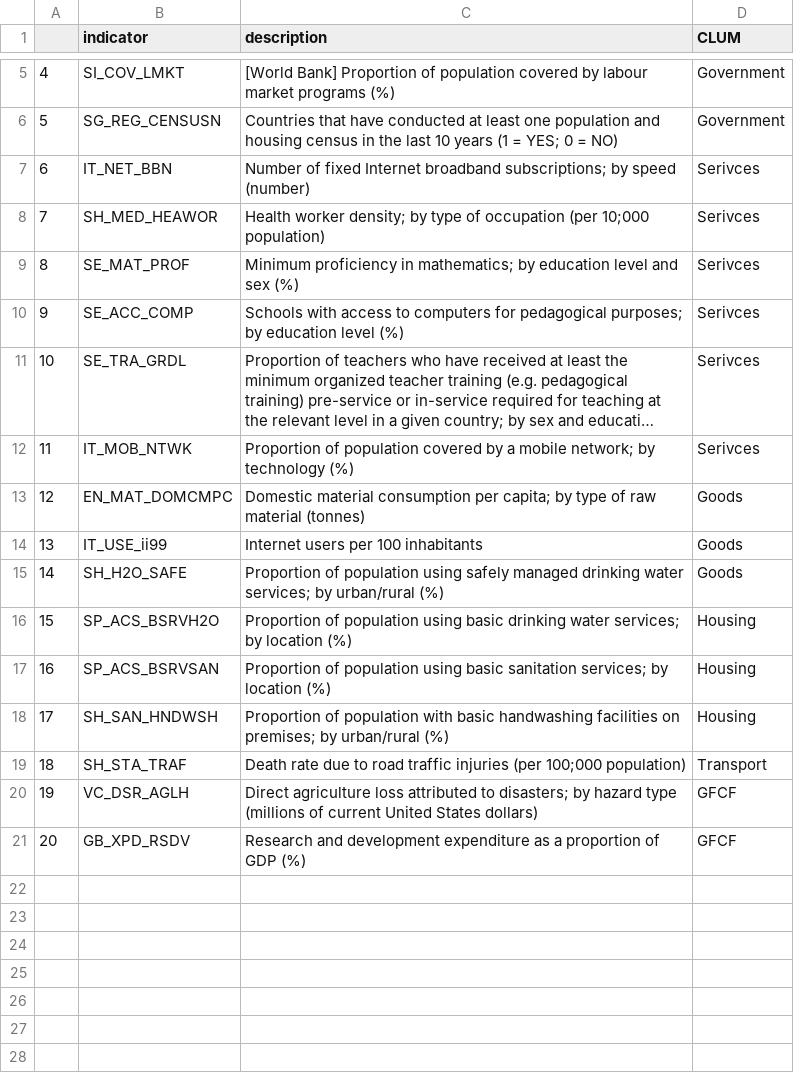
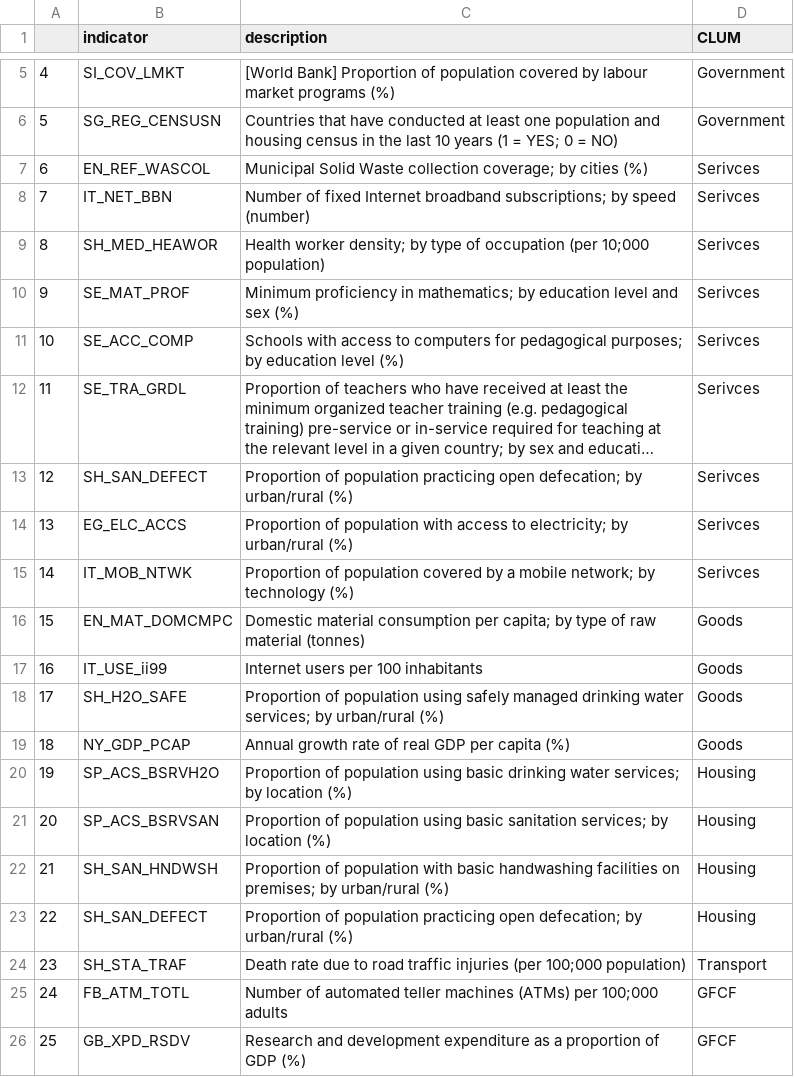
Before and after one commit to EliLazarus/EFCLUM, a CSV file: SDGIndicatorsDownloaded.csv, drawn as a sheet; only a part is shown, gaps mark what is left out; long unchanged cells end in …; removed rows and columns are numbered as before the commit, all else as after; the diff names each change by its address in the sheet, - before the commit and + after, or states it on an @@ line.

```diff
--- a/SDGIndicatorsDownloaded.csv
+++ b/SDGIndicatorsDownloaded.csv
+row 7: 6 | EN_REF_WASCOL | Municipal Solid Waste collection coverage; by cities (%) | Serivces
@@ column A renumbered from row 8 down @@
+row 13: 12 | SH_SAN_DEFECT | Proportion of population practicing open defecation; by urban/rural (%) | Serivces
+row 14: 13 | EG_ELC_ACCS | Proportion of population with access to electricity; by urban/rural (%) | Serivces
+row 19: 18 | NY_GDP_PCAP | Annual growth rate of real GDP per capita (%) | Goods
+row 23: 22 | SH_SAN_DEFECT | Proportion of population practicing open defecation; by urban/rural (%) | Housing
-row 20: 19 | VC_DSR_AGLH | Direct agriculture loss attributed to disasters; by hazard type (millions of current United States dollars) | GFCF
+row 25: 24 | FB_ATM_TOTL | Number of automated teller machines (ATMs) per 100;000 adults | GFCF
```
Also changed, not shown: DropTheseCountries.csv, GFN_Data_Visualization/ScatterVisuals/AllSDGiList.csv, 19 other files.
